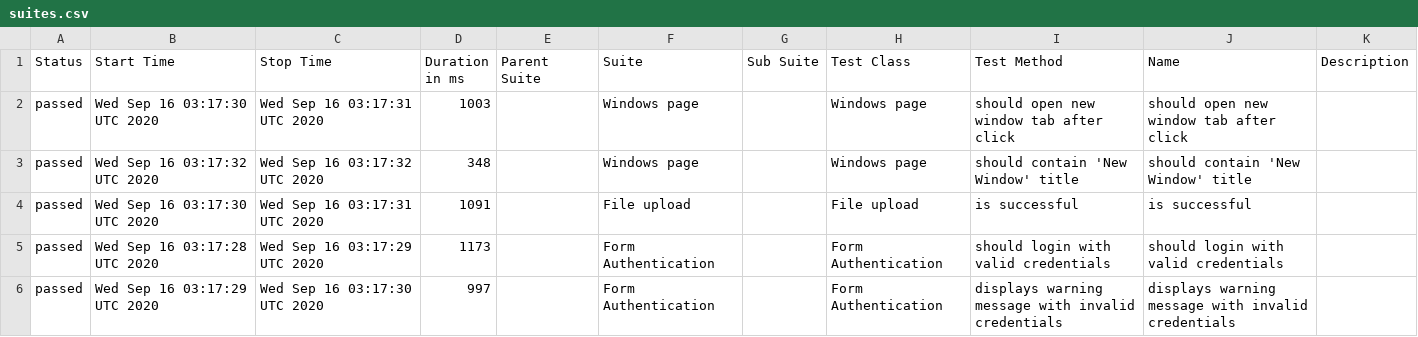
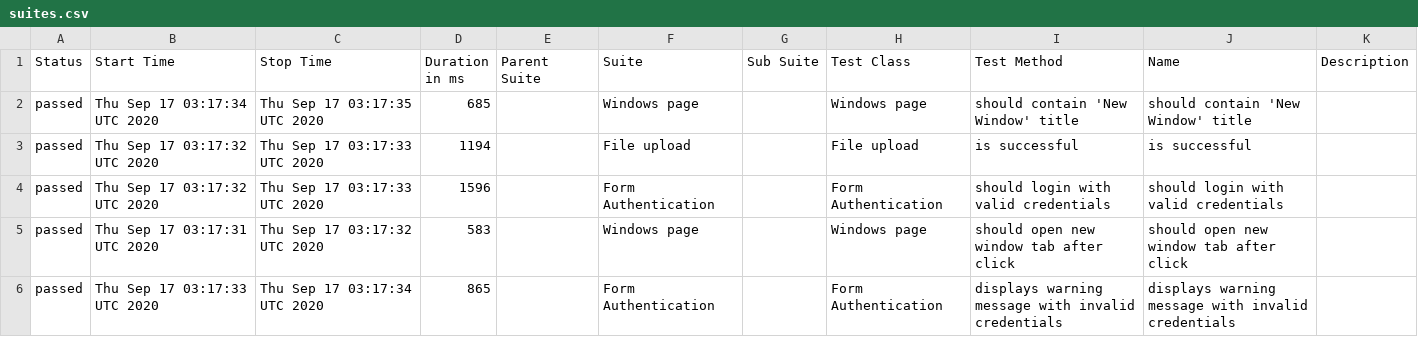
Before and after one commit to isandratskiy/webdriverio5-typescript-draft, a CSV file: data/suites.csv, drawn as a sheet.

```diff
--- a/data/suites.csv
+++ b/data/suites.csv
@@ -1,6 +1,6 @@
 "Status","Start Time","Stop Time","Duration in ms","Parent Suite","Suite","Sub Suite","Test Class","Test Method","Name","Description"
-"passed","Wed Sep 16 03:17:30 UTC 2020","Wed Sep 16 03:17:31 UTC 2020","1003","","Windows page","","Windows page","should open new window tab after click","should open new window tab after click",""
-"passed","Wed Sep 16 03:17:32 UTC 2020","Wed Sep 16 03:17:32 UTC 2020","348","","Windows page","","Windows page","should contain 'New Window' title","should contain 'New Window' title",""
-"passed","Wed Sep 16 03:17:30 UTC 2020","Wed Sep 16 03:17:31 UTC 2020","1091","","File upload","","File upload","is successful","is successful",""
-"passed","Wed Sep 16 03:17:28 UTC 2020","Wed Sep 16 03:17:29 UTC 2020","1173","","Form Authentication","","Form Authentication","should login with valid credentials","should login with valid credentials",""
-"passed","Wed Sep 16 03:17:29 UTC 2020","Wed Sep 16 03:17:30 UTC 2020","997","","Form Authentication","","Form Authentication","displays warning message with invalid credentials","displays warning message with invalid credentials",""
+"passed","Thu Sep 17 03:17:34 UTC 2020","Thu Sep 17 03:17:35 UTC 2020","685","","Windows page","","Windows page","should contain 'New Window' title","should contain 'New Window' title",""
+"passed","Thu Sep 17 03:17:32 UTC 2020","Thu Sep 17 03:17:33 UTC 2020","1194","","File upload","","File upload","is successful","is successful",""
+"passed","Thu Sep 17 03:17:32 UTC 2020","Thu Sep 17 03:17:33 UTC 2020","1596","","Form Authentication","","Form Authentication","should login with valid credentials","should login with valid credentials",""
+"passed","Thu Sep 17 03:17:31 UTC 2020","Thu Sep 17 03:17:32 UTC 2020","583","","Windows page","","Windows page","should open new window tab after click","should open new window tab after click",""
+"passed","Thu Sep 17 03:17:33 UTC 2020","Thu Sep 17 03:17:34 UTC 2020","865","","Form Authentication","","Form Authentication","displays warning message with invalid credentials","displays warning message with invalid credentials",""
```
Also changed, not shown: 19 other files.
